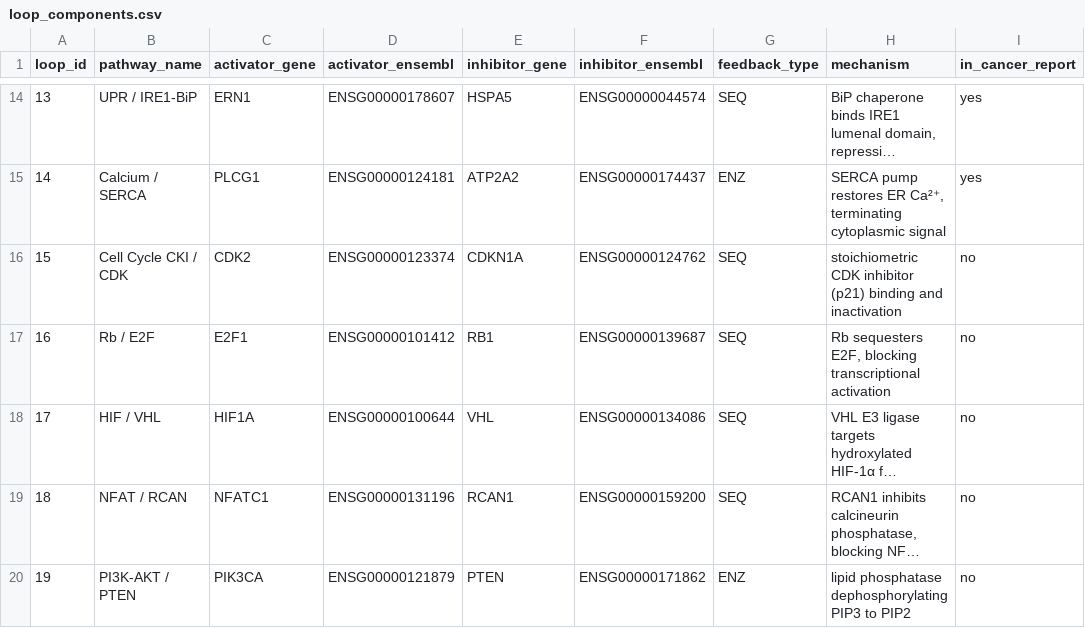
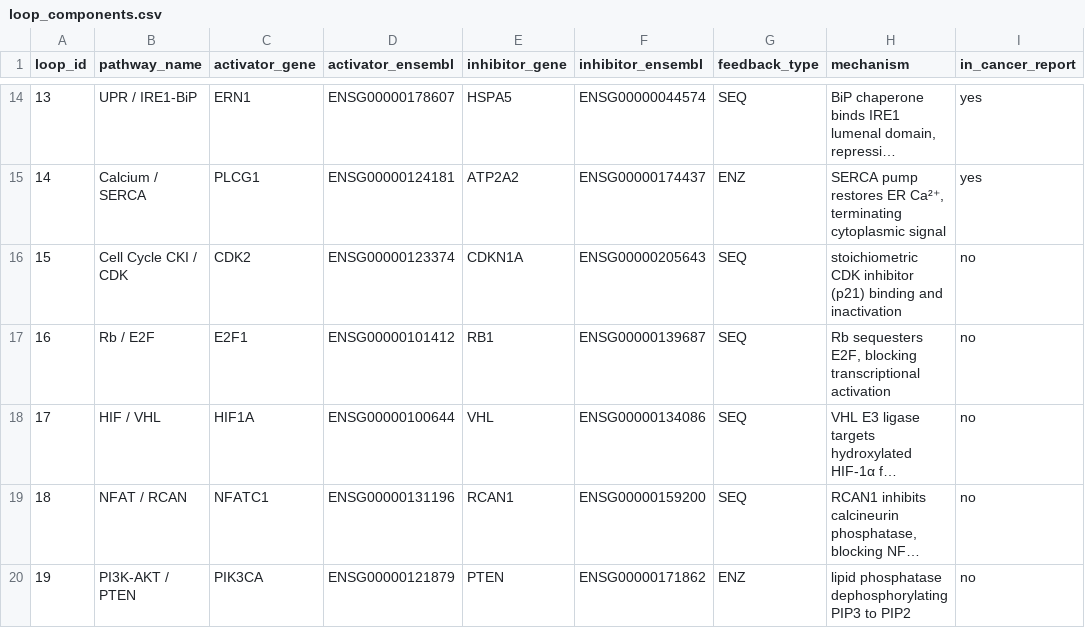
Before and after one commit to mool32/oscillatory-nfl-cancer, a CSV file: data/loop_components.csv, drawn as a sheet; only a part is shown, gaps mark what is left out; long unchanged cells end in …; the diff names each change by its address in the sheet, - before the commit and + after, or states it on an @@ line.

```diff
--- a/data/loop_components.csv
+++ b/data/loop_components.csv
-F16 (inhibitor_ensembl): ENSG00000124762
+F16 (inhibitor_ensembl): ENSG00000205643
```
Also changed, not shown: data/gene_orthologs.csv, data/hub_genes.csv, 10 other files.
